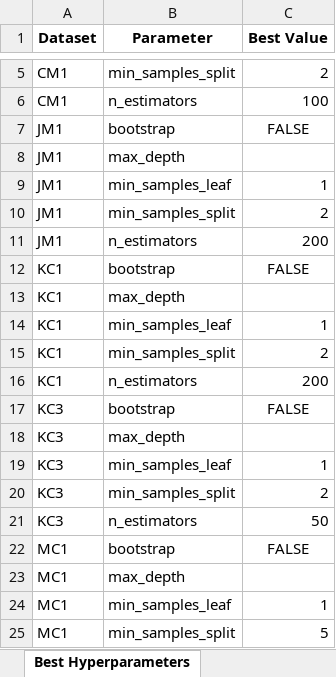
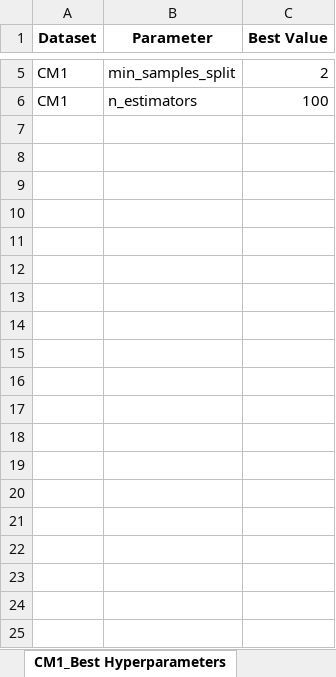
Before and after one commit to 222yujin/Hyperparameter-Optimization, an Excel workbook: result/extra_trees_grid_search_results.xlsx, sheet CM1_Best Hyperparameters, drawn as a sheet; only a part is shown, gaps mark what is left out; values as stored, in another font and other column widths than the file's, no borders; the diff covers the shown part only; the diff names each change by its address in the sheet, - before the commit and + after, or states it on an @@ line.

```diff
--- a/result/extra_trees_grid_search_results.xlsx (sheet CM1_Best Hyperparameters)
+++ b/result/extra_trees_grid_search_results.xlsx (sheet CM1_Best Hyperparameters)
-sheet tab: Best Hyperparameters
+sheet tab: CM1_Best Hyperparameters
-row 7: JM1 | bootstrap | FALSE
-row 8: JM1 | max_depth
-row 9: JM1 | min_samples_leaf | 1
-row 10: JM1 | min_samples_split | 2
-row 11: JM1 | n_estimators | 200
-row 12: KC1 | bootstrap | FALSE
-row 13: KC1 | max_depth
-row 14: KC1 | min_samples_leaf | 1
-row 15: KC1 | min_samples_split | 2
-row 16: KC1 | n_estimators | 200
-row 17: KC3 | bootstrap | FALSE
-row 18: KC3 | max_depth
-row 19: KC3 | min_samples_leaf | 1
-row 20: KC3 | min_samples_split | 2
-row 21: KC3 | n_estimators | 50
-row 22: MC1 | bootstrap | FALSE
-row 23: MC1 | max_depth
-row 24: MC1 | min_samples_leaf | 1
-row 25: MC1 | min_samples_split | 5
```
Also changed, not shown: 26 removed rows elsewhere in this sheet, sheet CM1_Performance Metrics, other sheet tabs, 12 other files.
